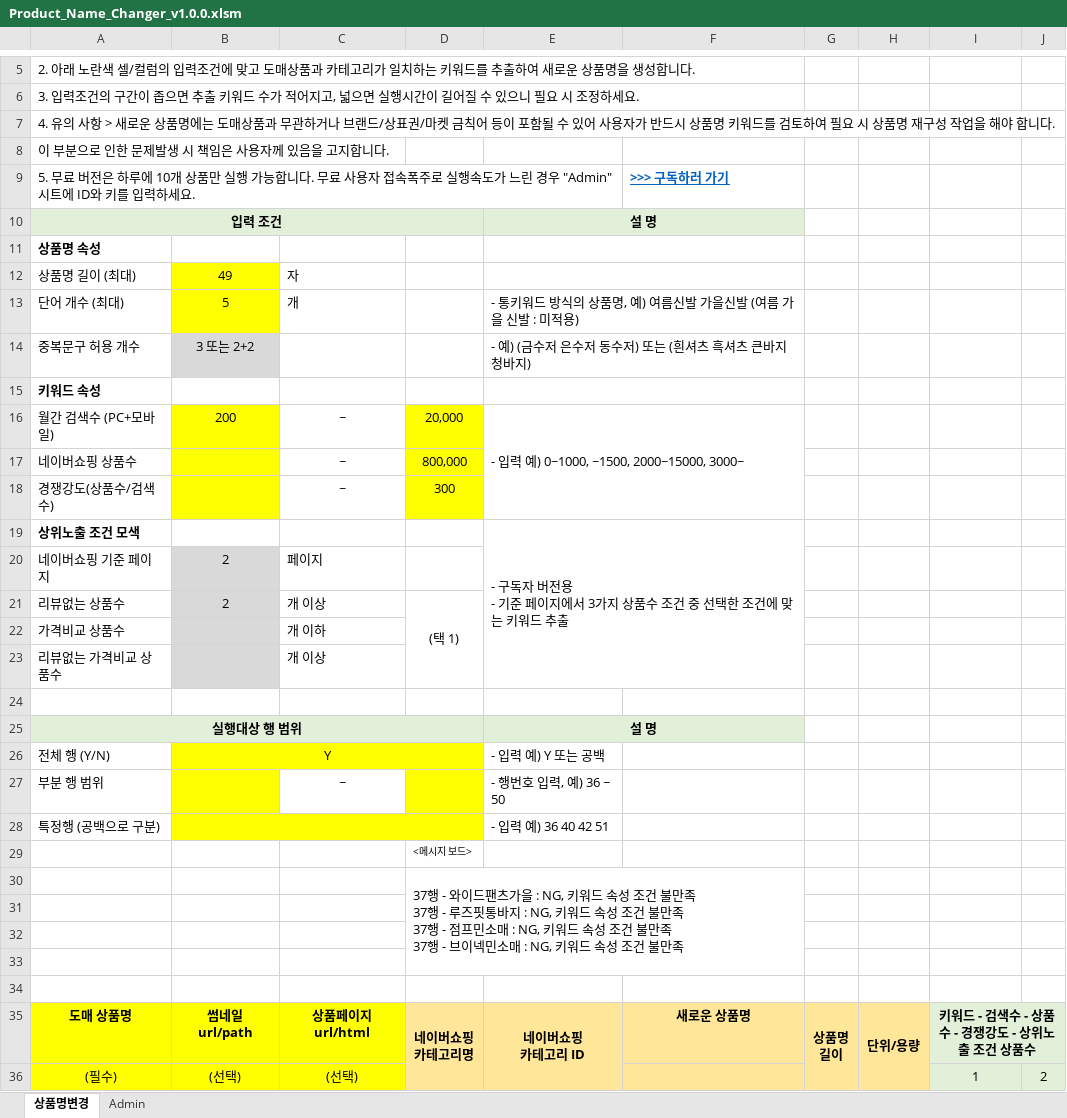
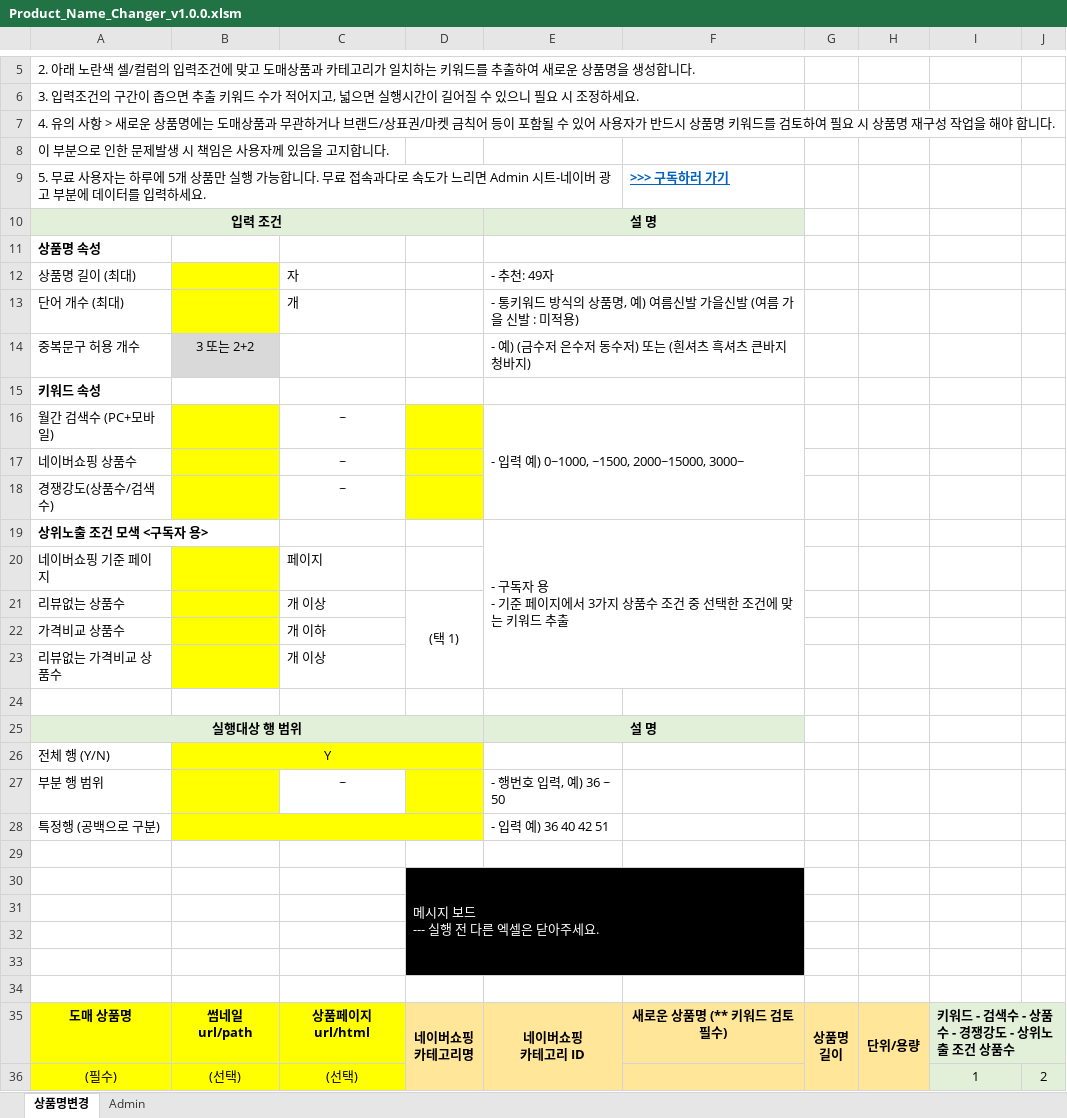
Before and after one commit to stylercafe/dome_prod_change, an Excel workbook: Product_Name_Changer_v1.0.0.xlsm, sheet 상품명변경, drawn as a sheet; only a part is shown, gaps mark what is left out; values as stored, in another font and other column widths than the file's, no borders; charts and pictures not drawn; ↵ is a line break in a cell; the diff covers the shown part only; the diff names each change by its address in the sheet, - before the commit and + after, or states it on an @@ line.

```diff
--- a/Product_Name_Changer_v1.0.0.xlsm (sheet 상품명변경)
+++ b/Product_Name_Changer_v1.0.0.xlsm (sheet 상품명변경)
-A9: 5. 무료 버전은 하루에 10개 상품만 실행 가능합니다. 무료 사용자 접속폭주로 실행속도가 느린 경우 "Admin" 시트에 ID와 키를 입력…
+A9: 5. 무료 사용자는 하루에 5개 상품만 실행 가능합니다. 무료 접속과다로 속도가 느리면 Admin 시트-네이버 광고 부분에 데이터를 입력…
-B12: 49
+B12: (empty)
-E12: (empty)
+E12: - 추천: 49자
-B13: 5
+B13: (empty)
-B16: 200
+B16: (empty)
-D16: 20,000
+D16: (empty)
-D17: 800,000
+D17: (empty)
-D18: 300
+D18: (empty)
-A19: 상위노출 조건 모색
+A19: 상위노출 조건 모색 <구독자 용>
-E19: …구독자 버전용 ↵ - 기…
+E19: …구독자 용 ↵ - 기…
-B20:B21: 2
+B20:B21: (empty)
-B20:B23 fill: #D9D9D9
+B20:B23 fill: #FFFF00
-E26: - 입력 예) Y 또는 공백
+E26: (empty)
-D29: <메시지 보드>
+D29: (empty)
-D30: 37행 - 와이드팬츠가을 : NG, 키워드 속성 조건 불만족 ↵ 37행 - 루즈핏통바지 : NG, 키워드 속성 조건 불만족 ↵ 37행 - 점프민소매 : NG, 키워드 속성 조건 불만족 ↵ 37행 - 브이넥민소매 : NG, 키워드 속성 조건 불만족
+D30: 메시지 보드 ↵ --- 실행 전 다른 엑셀은 닫아주세요.
-D30:F33 fill: none
+D30:F33 fill: #000000
-D30 text colour: black
+D30 text colour: #FFFFFF
-F35: 새로운 상품명
+F35: 새로운 상품명 (** 키워드 검토 필수)
-I35 alignment: center
+I35 alignment: left
```
Also changed, not shown: 2 removed rows and 2 edited cells elsewhere in this sheet, sheet Admin, charts or pictures, 1 other file.
